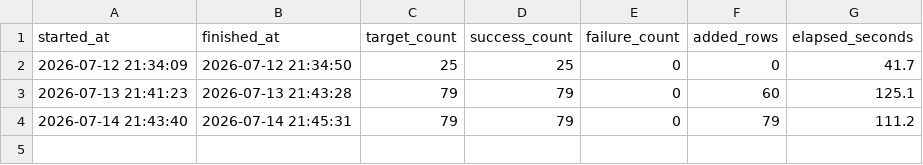
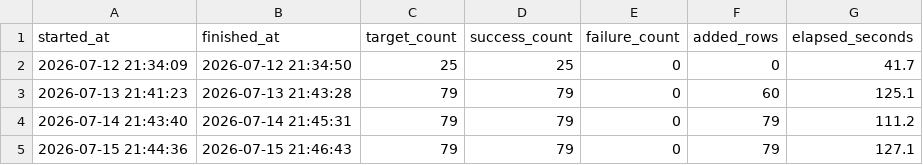
Before and after one commit to firestory119-hub/POR-Hunting, a CSV file: data/daily_update_log.csv, drawn as a sheet; the diff names each change by its address in the sheet, - before the commit and + after, or states it on an @@ line.

```diff
--- a/data/daily_update_log.csv
+++ b/data/daily_update_log.csv
+row 5: 2026-07-15 21:44:36 | 2026-07-15 21:46:43 | 79 | 79 | 0 | 79 | 127.1
```
